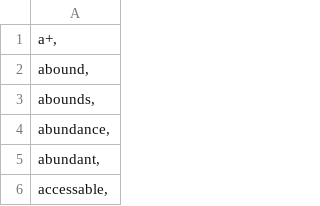
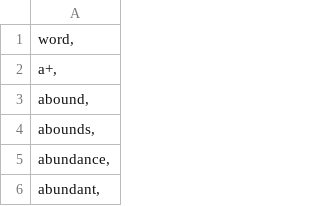
Before and after one commit to lawrence-midd/soan385, a CSV file: positive_words.csv, drawn as a sheet; only a part is shown; the shorter side is filled out with more unchanged rows; the diff names each change by its address in the sheet, - before the commit and + after, or states it on an @@ line.

Commit message:
Add files via upload

```diff
--- a/positive_words.csv
+++ b/positive_words.csv
+row 1: word,
```
